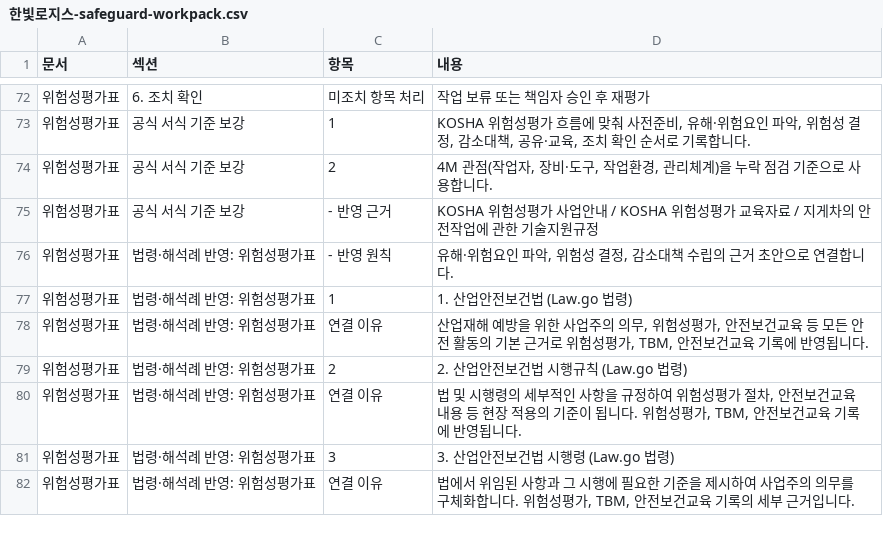
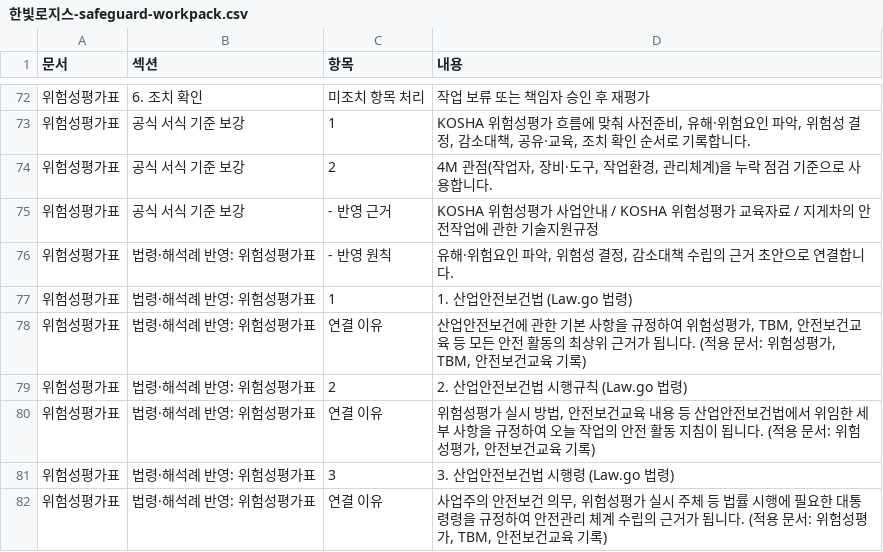
Before and after one commit to seojaehong/safeguard-contest-mvp, a CSV file: evaluation/submission-readiness/formats/incheon-logistics-rain/files/한빛로지스-safeguard-workpack.csv, drawn as a sheet; only a part is shown, gaps mark what is left out; the diff covers the shown part only.

Commit message:
chore: refresh submission readiness evidence

```diff
--- a/evaluation/submission-readiness/formats/incheon-logistics-rain/files/한빛로지스-safeguard-workpack.csv
+++ b/evaluation/submission-readiness/formats/incheon-logistics-rain/files/한빛로지스-safeguard-workpack.csv
@@ -77,6 +77,6 @@
 "위험성평가표","법령·해석례 반영: 위험성평가표","1","1. 산업안전보건법 (Law.go 법령)"
-"위험성평가표","법령·해석례 반영: 위험성평가표","연결 이유","산업재해 예방을 위한 사업주의 의무, 위험성평가, 안전보건교육 등 모든 안전 활동의 기본 근거로 위험성평가, TBM, 안전보건교육 기록에 반영됩니다."
+"위험성평가표","법령·해석례 반영: 위험성평가표","연결 이유","산업안전보건에 관한 기본 사항을 규정하여 위험성평가, TBM, 안전보건교육 등 모든 안전 활동의 최상위 근거가 됩니다. (적용 문서: 위험성평가, TBM, 안전보건교육 기록)"
 "위험성평가표","법령·해석례 반영: 위험성평가표","2","2. 산업안전보건법 시행규칙 (Law.go 법령)"
-"위험성평가표","법령·해석례 반영: 위험성평가표","연결 이유","법 및 시행령의 세부적인 사항을 규정하여 위험성평가 절차, 안전보건교육 내용 등 현장 적용의 기준이 됩니다. 위험성평가, TBM, 안전보건교육 기록에 반영됩니다."
+"위험성평가표","법령·해석례 반영: 위험성평가표","연결 이유","위험성평가 실시 방법, 안전보건교육 내용 등 산업안전보건법에서 위임한 세부 사항을 규정하여 오늘 작업의 안전 활동 지침이 됩니다. (적용 문서: 위험성평가, 안전보건교육 기록)"
 "위험성평가표","법령·해석례 반영: 위험성평가표","3","3. 산업안전보건법 시행령 (Law.go 법령)"
-"위험성평가표","법령·해석례 반영: 위험성평가표","연결 이유","법에서 위임된 사항과 그 시행에 필요한 기준을 제시하여 사업주의 의무를 구체화합니다. 위험성평가, TBM, 안전보건교육 기록의 세부 근거입니다."
+"위험성평가표","법령·해석례 반영: 위험성평가표","연결 이유","사업주의 안전보건 의무, 위험성평가 실시 주체 등 법률 시행에 필요한 대통령령을 규정하여 안전관리 체계 수립의 근거가 됩니다. (적용 문서: 위험성평가, TBM, 안전보건교육 기록)"
```
Also changed, not shown: 32 edited cells elsewhere in this file, evaluation/submission-readiness/formats/ansan-manufacturing-foreign-hotwork/files/그린메탈-risk-assessment.csv, evaluation/submission-readiness/formats/ansan-manufacturing-foreign-hotwork/files/그린메탈-safeguard-workpack.csv, 45 other files.
